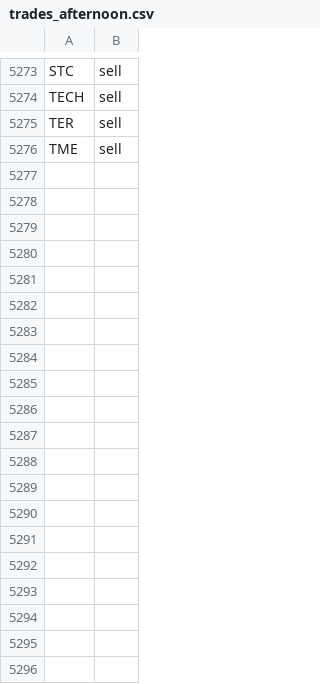
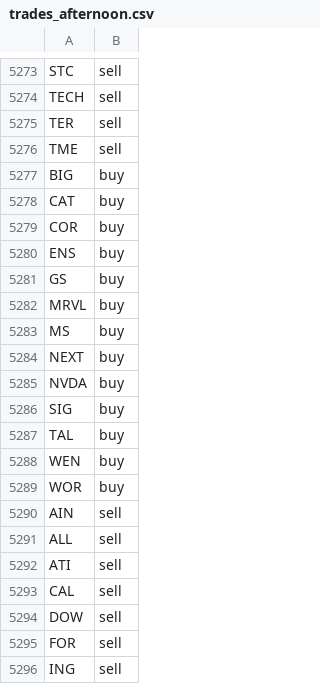
Before and after one commit to jolie-mcdonnell/llm_trader, a CSV file: data/trades_afternoon.csv, drawn as a sheet; only a part is shown, gaps mark what is left out; the diff covers the shown part only.

```diff
--- a/data/trades_afternoon.csv
+++ b/data/trades_afternoon.csv
@@ -5276 +5276,21 @@ TER,sell
 TME,sell
+BIG,buy
+CAT,buy
+COR,buy
+ENS,buy
+GS,buy
+MRVL,buy
+MS,buy
+NEXT,buy
+NVDA,buy
+SIG,buy
+TAL,buy
+WEN,buy
+WOR,buy
+AIN,sell
+ALL,sell
+ATI,sell
+CAL,sell
+DOW,sell
+FOR,sell
+ING,sell
```
Also changed, not shown: 12 added rows elsewhere in this file.
